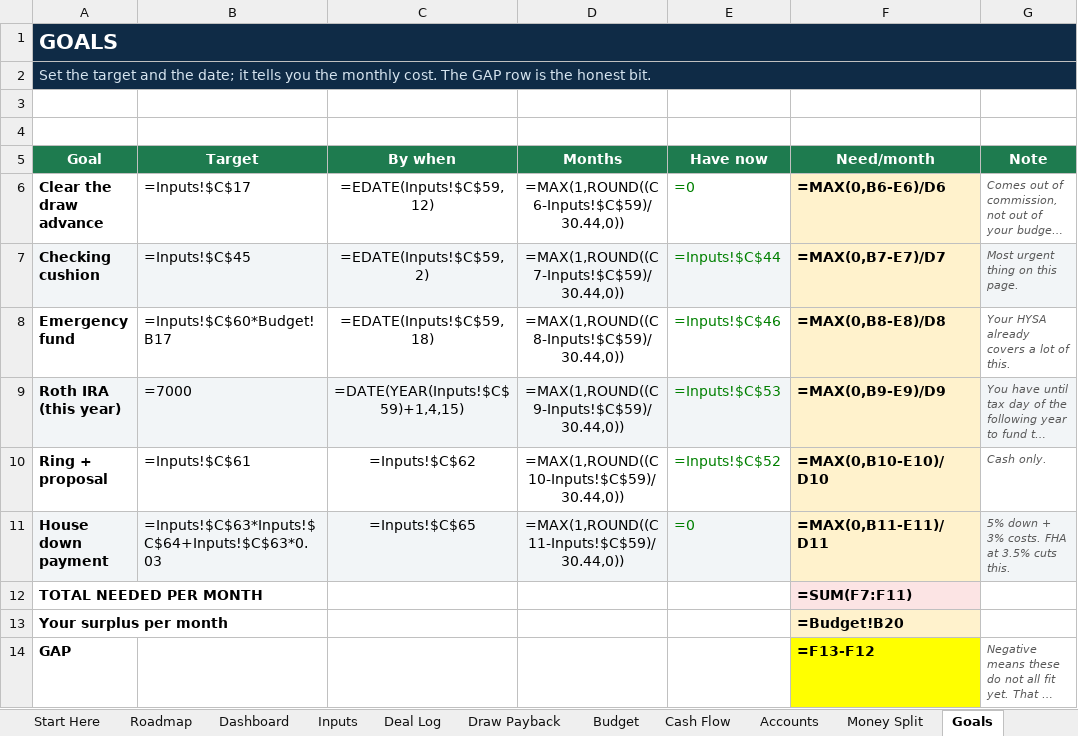
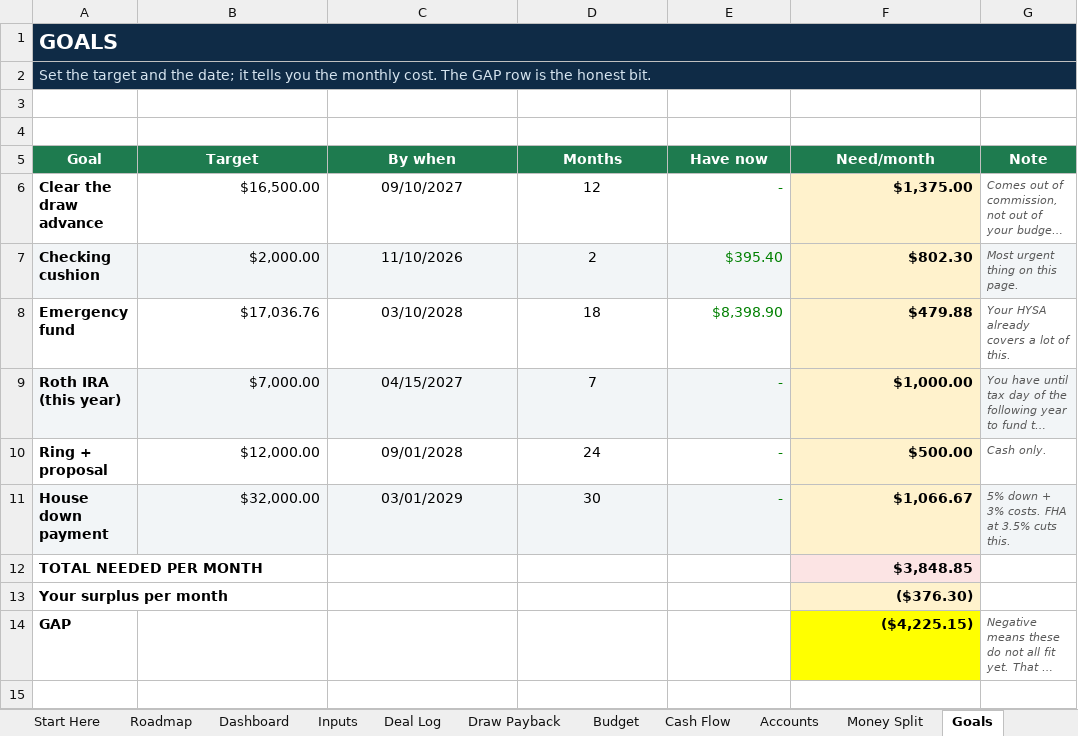
Before and after one commit to dereksdatuh/BaxterMortgage, an Excel workbook: personal-finance/Derek_Roadmap.xlsx, sheet Goals, drawn as a sheet; long unchanged cells end in …; values as stored, in another font and other column widths than the file's, no borders; formulas without a stored value are shown as written; the diff names each change by its address in the sheet, - before the commit and + after, or states it on an @@ line.

```diff
--- a/personal-finance/Derek_Roadmap.xlsx (sheet Goals)
+++ b/personal-finance/Derek_Roadmap.xlsx (sheet Goals)
-B6 (Target): =Inputs!$C$17
+B6 (Target): $16,500.00
-C6 (By when): =EDATE(Inputs!$C$59,12)
+C6 (By when): 09/10/2027
-D6 (Months): =MAX(1,ROUND((C6-Inputs!$C$59)/30.44,0))
+D6 (Months): 12
-E6 (Have now): =0
+E6 (Have now): -
-F6 (Need/month): =MAX(0,B6-E6)/D6
+F6 (Need/month): $1,375.00
-B7 (Target): =Inputs!$C$45
+B7 (Target): $2,000.00
-C7 (By when): =EDATE(Inputs!$C$59,2)
+C7 (By when): 11/10/2026
-D7 (Months): =MAX(1,ROUND((C7-Inputs!$C$59)/30.44,0))
+D7 (Months): 2
-E7 (Have now): =Inputs!$C$44
+E7 (Have now): $395.40
-F7 (Need/month): =MAX(0,B7-E7)/D7
+F7 (Need/month): $802.30
-B8 (Target): =Inputs!$C$60*Budget!B17
+B8 (Target): $17,036.76
-C8 (By when): =EDATE(Inputs!$C$59,18)
+C8 (By when): 03/10/2028
-D8 (Months): =MAX(1,ROUND((C8-Inputs!$C$59)/30.44,0))
+D8 (Months): 18
-E8 (Have now): =Inputs!$C$46
+E8 (Have now): $8,398.90
-F8 (Need/month): =MAX(0,B8-E8)/D8
+F8 (Need/month): $479.88
-B9 (Target): =7000
+B9 (Target): $7,000.00
-C9 (By when): =DATE(YEAR(Inputs!$C$59)+1,4,15)
+C9 (By when): 04/15/2027
-D9 (Months): =MAX(1,ROUND((C9-Inputs!$C$59)/30.44,0))
+D9 (Months): 7
-E9 (Have now): =Inputs!$C$53
+E9 (Have now): -
-F9 (Need/month): =MAX(0,B9-E9)/D9
+F9 (Need/month): $1,000.00
-B10 (Target): =Inputs!$C$61
+B10 (Target): $12,000.00
-C10 (By when): =Inputs!$C$62
+C10 (By when): 09/01/2028
-D10 (Months): =MAX(1,ROUND((C10-Inputs!$C$59)/30.44,0))
+D10 (Months): 24
-E10 (Have now): =Inputs!$C$52
+E10 (Have now): -
-F10 (Need/month): =MAX(0,B10-E10)/D10
+F10 (Need/month): $500.00
-B11 (Target): =Inputs!$C$63*Inputs!$C$64+Inputs!$C$63*0.03
+B11 (Target): $32,000.00
-C11 (By when): =Inputs!$C$65
+C11 (By when): 03/01/2029
-D11 (Months): =MAX(1,ROUND((C11-Inputs!$C$59)/30.44,0))
+D11 (Months): 30
-E11 (Have now): =0
+E11 (Have now): -
-F11 (Need/month): =MAX(0,B11-E11)/D11
+F11 (Need/month): $1,066.67
-F12 (Need/month): =SUM(F7:F11)
+F12 (Need/month): $3,848.85
-F13 (Need/month): =Budget!B20
+F13 (Need/month): ($376.30)
-F14 (Need/month): =F13-F12
+F14 (Need/month): ($4,225.15)
```
Also changed, not shown: sheet Deal Log, sheet Draw Payback, sheet Accounts, sheet Cash Flow, sheet Car Loan, sheet Roadmap, 6 more sheets, 2 other files.
